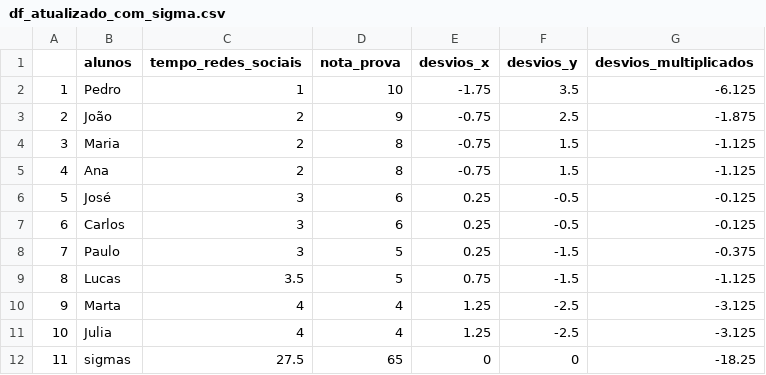
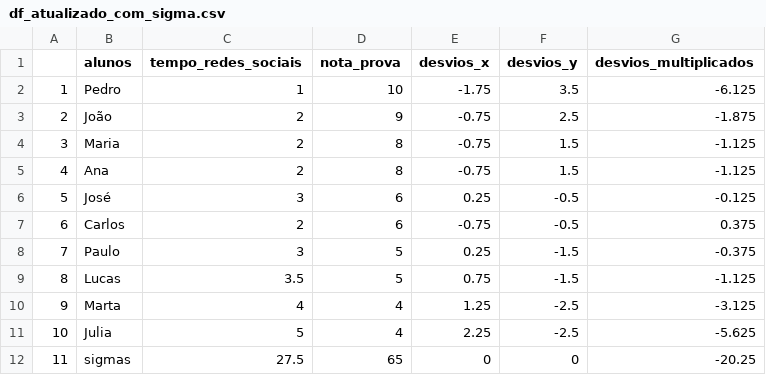
Before and after one commit to LeoBrait/iniciantes_R, a CSV file: df_atualizado_com_sigma.csv, drawn as a sheet.

```diff
--- a/df_atualizado_com_sigma.csv
+++ b/df_atualizado_com_sigma.csv
@@ -6,3 +6,3 @@
 "5","José","3","6","0.25","-0.5","-0.125"
-"6","Carlos","3","6","0.25","-0.5","-0.125"
+"6","Carlos","2","6","-0.75","-0.5","0.375"
 "7","Paulo","3","5","0.25","-1.5","-0.375"
@@ -10,3 +10,3 @@
 "9","Marta","4","4","1.25","-2.5","-3.125"
-"10","Julia","4","4","1.25","-2.5","-3.125"
-"11","sigmas","27.5","65","0","0","-18.25"
+"10","Julia","5","4","2.25","-2.5","-5.625"
+"11","sigmas","27.5","65","0","0","-20.25"
```
Also changed, not shown: 1 other file.
